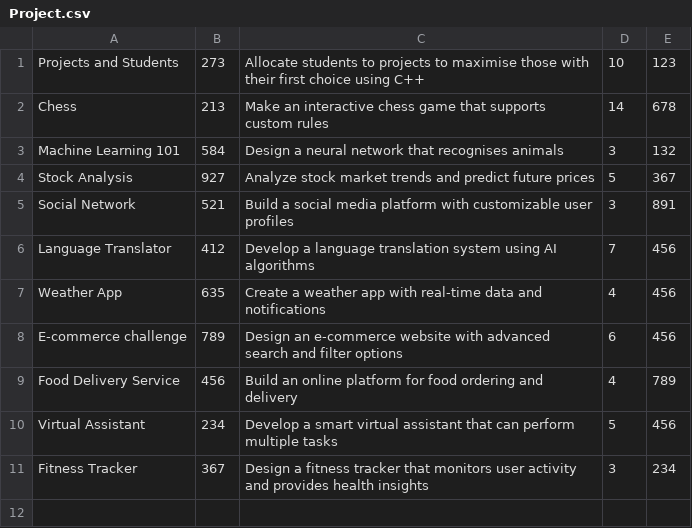
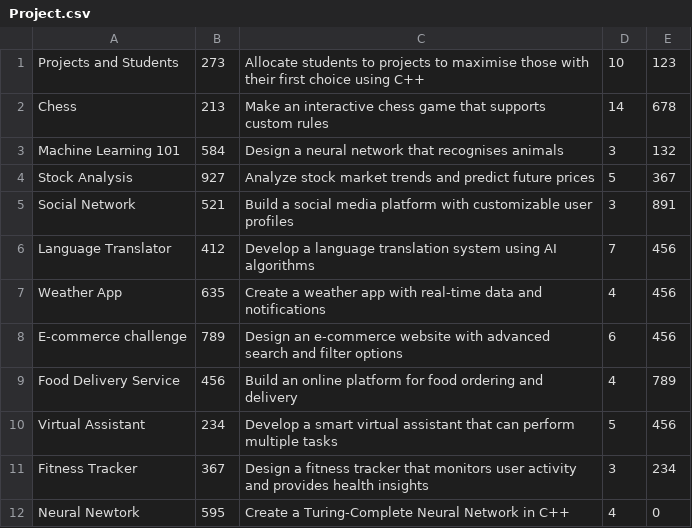
Before and after one commit to RDC23/ee273-project, a CSV file: project_code/Project.csv, drawn as a sheet; the diff names each change by its address in the sheet, - before the commit and + after, or states it on an @@ line.

Commit message:
added project creation

```diff
--- a/project_code/Project.csv
+++ b/project_code/Project.csv
+row 12: Neural Newtork | 595 | Create a Turing-Complete Neural Network in C++ | 4 | 0
```
Also changed, not shown: 14 other files.
